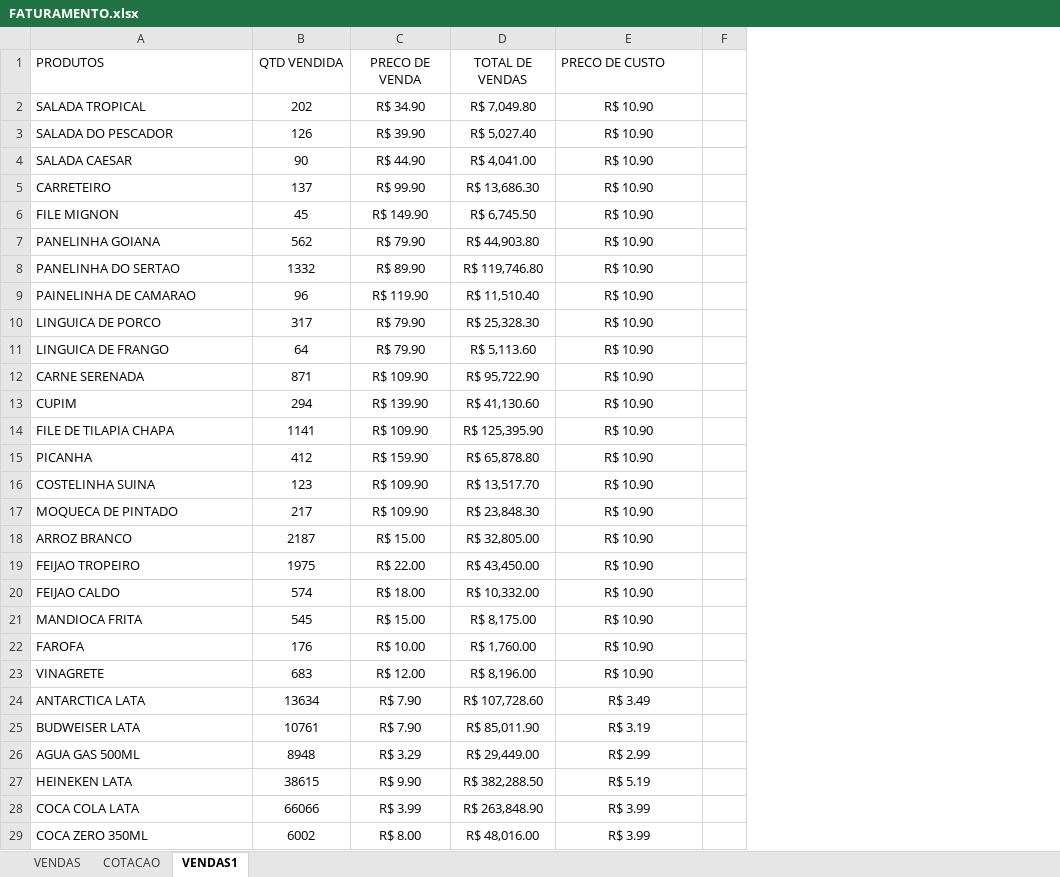
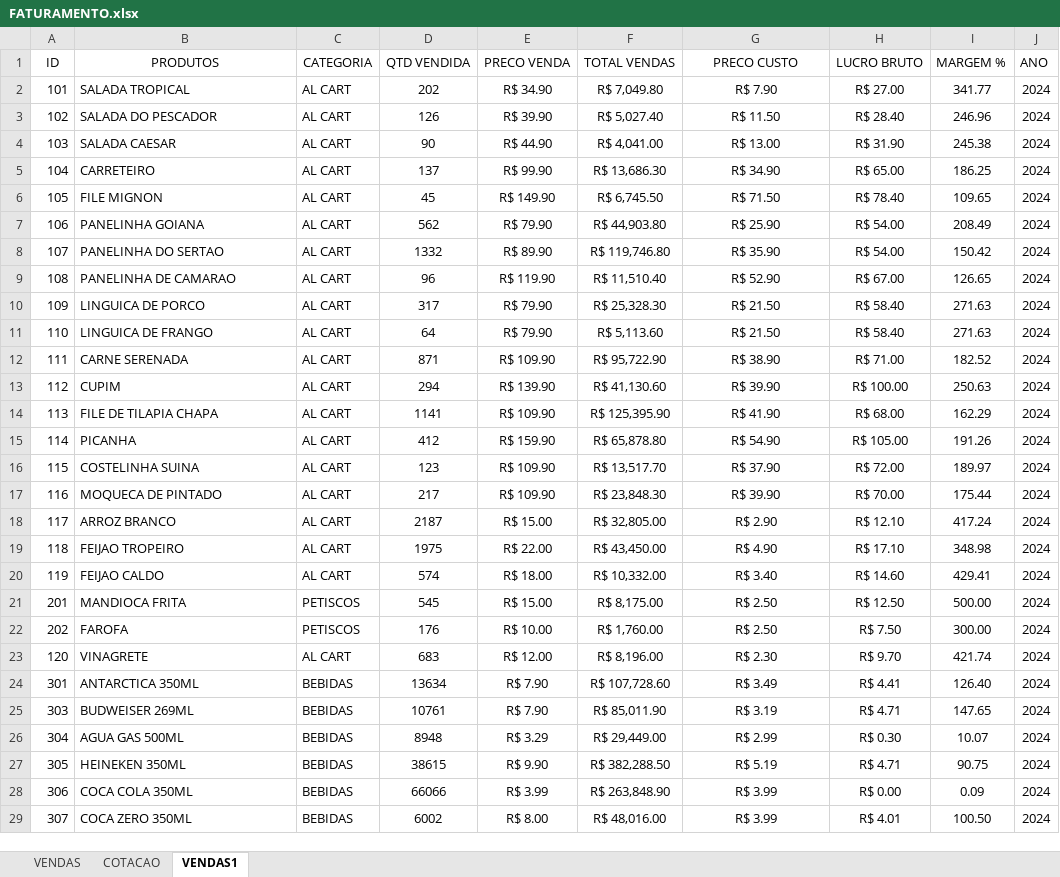
Before and after one commit to jmkwiki/Projeto-Profissional-de-Analise-de-Dados-Bora-Pescar, an Excel workbook: FATURAMENTO.xlsx, sheet VENDAS1, drawn as a sheet; only a part is shown; values as stored, in another font and other column widths than the file's, no borders; charts and pictures and table styles not drawn; removed rows and columns are numbered as before the commit, all else as after; the diff covers the shown part only; the diff names each change by its address in the sheet, - before the commit and + after, or states it on an @@ line.

Commit message:
Add files via upload

```diff
--- a/FATURAMENTO.xlsx (sheet VENDAS1)
+++ b/FATURAMENTO.xlsx (sheet VENDAS1)
+column A (ID), rows 2-29: 101 | 102 | 103 | 104 | 105 | 106 | 107 | 108 | 109 | 110 | 111 | 112 | 113 | 114 | 115 | 116 | 117 | 118 | 119 | 201 | 202 | 120 | 301 | 303 | 304 | 305 | 306 | 307
+column C (CATEGORIA), rows 2-29: AL CART | AL CART | AL CART | AL CART | AL CART | AL CART | AL CART | AL CART | AL CART | AL CART | AL CART | AL CART | AL CART | AL CART | AL CART | AL CART | AL CART | AL CART | AL CART | PETISCOS | PETISCOS | AL CART | BEBIDAS | BEBIDAS | BEBIDAS | BEBIDAS | BEBIDAS | BEBIDAS
-column F, empty
+column H (LUCRO BRUTO), rows 2-29: R$ 27.00 | R$ 28.40 | R$ 31.90 | R$ 65.00 | R$ 78.40 | R$ 54.00 | R$ 54.00 | R$ 67.00 | R$ 58.40 | R$ 58.40 | R$ 71.00 | R$ 100.00 | R$ 68.00 | R$ 105.00 | R$ 72.00 | R$ 70.00 | R$ 12.10 | R$ 17.10 | R$ 14.60 | R$ 12.50 | R$ 7.50 | R$ 9.70 | R$ 4.41 | R$ 4.71 | R$ 0.30 | R$ 4.71 | R$ 0.00 | R$ 4.01
+column I (MARGEM %), rows 2-29: 341.77 | 246.96 | 245.38 | 186.25 | 109.65 | 208.49 | 150.42 | 126.65 | 271.63 | 271.63 | 182.52 | 250.63 | 162.29 | 191.26 | 189.97 | 175.44 | 417.24 | 348.98 | 429.41 | 500.00 | 300.00 | 421.74 | 126.40 | 147.65 | 10.07 | 90.75 | 0.09 | 100.50
+column J (ANO), rows 2-29: all 2024
-B1 alignment: left
+B1 alignment: center
-E1: PRECO DE VENDA
+E1: PRECO VENDA
-F1: TOTAL DE VENDAS
+F1: TOTAL VENDAS
-G1: PRECO DE CUSTO
+G1: PRECO CUSTO
-G1 alignment: left
+G1 alignment: center
-G2 (PRECO CUSTO): R$ 10.90
+G2 (PRECO CUSTO): R$ 7.90
-G3 (PRECO CUSTO): R$ 10.90
+G3 (PRECO CUSTO): R$ 11.50
-G4 (PRECO CUSTO): R$ 10.90
+G4 (PRECO CUSTO): R$ 13.00
-G5 (PRECO CUSTO): R$ 10.90
+G5 (PRECO CUSTO): R$ 34.90
-G6 (PRECO CUSTO): R$ 10.90
+G6 (PRECO CUSTO): R$ 71.50
-G7 (PRECO CUSTO): R$ 10.90
+G7 (PRECO CUSTO): R$ 25.90
-G8 (PRECO CUSTO): R$ 10.90
+G8 (PRECO CUSTO): R$ 35.90
-B9 (PRODUTOS): PAINELINHA DE CAMARAO
+B9 (PRODUTOS): PANELINHA DE CAMARAO
-G9 (PRECO CUSTO): R$ 10.90
+G9 (PRECO CUSTO): R$ 52.90
-G10:G11 (PRECO CUSTO): R$ 10.90
+G10:G11 (PRECO CUSTO): R$ 21.50
-G12 (PRECO CUSTO): R$ 10.90
+G12 (PRECO CUSTO): R$ 38.90
-G13 (PRECO CUSTO): R$ 10.90
+G13 (PRECO CUSTO): R$ 39.90
-G14 (PRECO CUSTO): R$ 10.90
+G14 (PRECO CUSTO): R$ 41.90
-G15 (PRECO CUSTO): R$ 10.90
+G15 (PRECO CUSTO): R$ 54.90
-G16 (PRECO CUSTO): R$ 10.90
+G16 (PRECO CUSTO): R$ 37.90
-G17 (PRECO CUSTO): R$ 10.90
+G17 (PRECO CUSTO): R$ 39.90
-G18 (PRECO CUSTO): R$ 10.90
+G18 (PRECO CUSTO): R$ 2.90
-G19 (PRECO CUSTO): R$ 10.90
+G19 (PRECO CUSTO): R$ 4.90
-G20 (PRECO CUSTO): R$ 10.90
+G20 (PRECO CUSTO): R$ 3.40
-G21:G22 (PRECO CUSTO): R$ 10.90
+G21:G22 (PRECO CUSTO): R$ 2.50
-G23 (PRECO CUSTO): R$ 10.90
+G23 (PRECO CUSTO): R$ 2.30
-B24 (PRODUTOS): ANTARCTICA LATA
+B24 (PRODUTOS): ANTARCTICA 350ML
-B25 (PRODUTOS): BUDWEISER LATA
+B25 (PRODUTOS): BUDWEISER 269ML
-B27 (PRODUTOS): HEINEKEN LATA
+B27 (PRODUTOS): HEINEKEN 350ML
-B28 (PRODUTOS): COCA COLA LATA
+B28 (PRODUTOS): COCA COLA 350ML
```
Also changed, not shown: 4 removed rows and 19 edited cells elsewhere in this sheet, formulas that keep their value.
